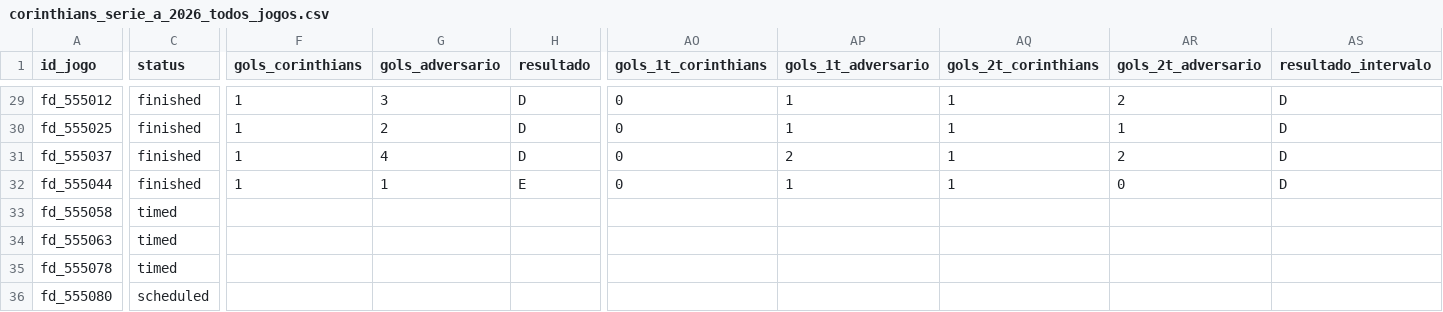
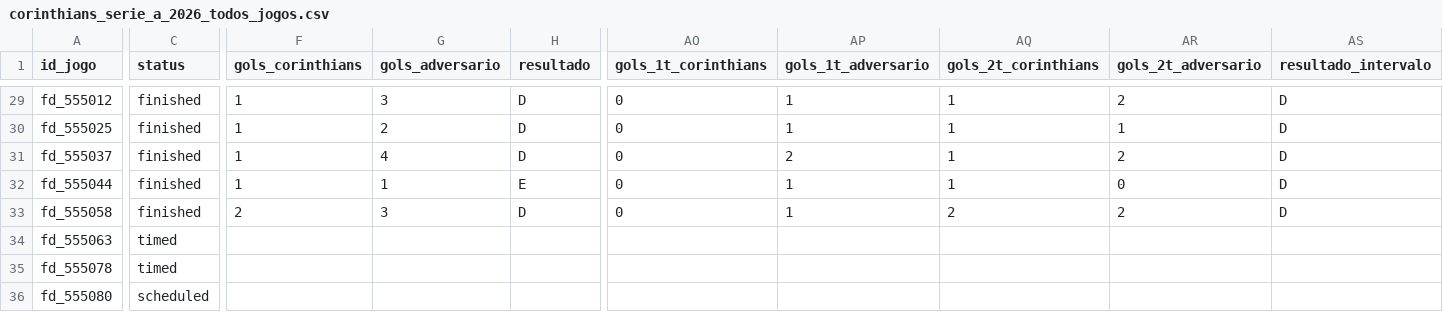
Before and after one commit to edsonsena15-lab/analise_corinthians, a CSV file: corinthians_serie_a_2026_todos_jogos.csv, drawn as a sheet; only a part is shown, gaps mark what is left out; the diff names each change by its address in the sheet, - before the commit and + after, or states it on an @@ line.

```diff
--- a/corinthians_serie_a_2026_todos_jogos.csv
+++ b/corinthians_serie_a_2026_todos_jogos.csv
-C33 (status): timed
+C33 (status): finished
-F33 (gols_corinthians): (empty)
+F33 (gols_corinthians): 2
-G33 (gols_adversario): (empty)
+G33 (gols_adversario): 3
-H33 (resultado): (empty)
+H33 (resultado): D
-AO33 (gols_1t_corinthians): (empty)
+AO33 (gols_1t_corinthians): 0
-AP33 (gols_1t_adversario): (empty)
+AP33 (gols_1t_adversario): 1
-AQ33 (gols_2t_corinthians): (empty)
+AQ33 (gols_2t_corinthians): 2
-AR33 (gols_2t_adversario): (empty)
+AR33 (gols_2t_adversario): 2
-AS33 (resultado_intervalo): (empty)
+AS33 (resultado_intervalo): D
```
Also changed, not shown: artilharia_corinthians.csv, simulacao_serie_a.csv, 2 other files.
